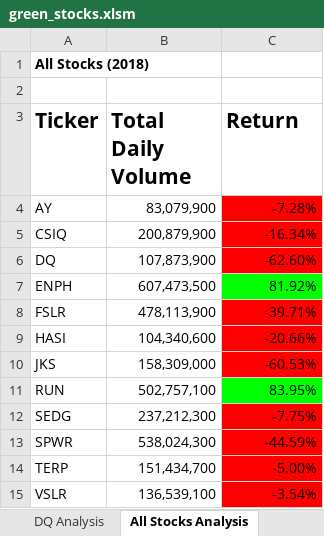
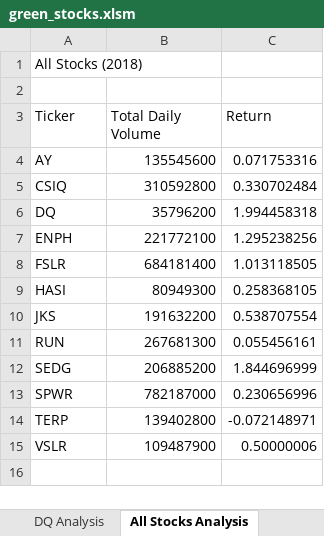
Before and after one commit to vzhang90/stock-analysis, an Excel workbook: green_stocks.xlsm, sheet All Stocks Analysis, drawn as a sheet; values as stored, in another font and other column widths than the file's, no borders; charts and pictures not drawn; the diff names each change by its address in the sheet, - before the commit and + after, or states it on an @@ line.

Commit message:
Add files via upload

```diff
--- a/green_stocks.xlsm (sheet All Stocks Analysis)
+++ b/green_stocks.xlsm (sheet All Stocks Analysis)
-A1 bold: on
+A1 bold: off
-A3:C3 bold: on
+A3:C3 bold: off, text size: smaller
-B4 (Total Daily Volume): 83,079,900
+B4 (Total Daily Volume): 135545600
-C4 (Return): -7.28%
+C4 (Return): 0.071753316
-C4:C6 fill: #FF0000
+C4:C6 fill: none
-B5 (Total Daily Volume): 200,879,900
+B5 (Total Daily Volume): 310592800
-C5 (Return): -16.34%
+C5 (Return): 0.330702484
-B6 (Total Daily Volume): 107,873,900
+B6 (Total Daily Volume): 35796200
-C6 (Return): -62.60%
+C6 (Return): 1.994458318
-B7 (Total Daily Volume): 607,473,500
+B7 (Total Daily Volume): 221772100
-C7 (Return): 81.92%
+C7 (Return): 1.295238256
-C7 fill: #00FF00
+C7 fill: none
-B8 (Total Daily Volume): 478,113,900
+B8 (Total Daily Volume): 684181400
-C8 (Return): -39.71%
+C8 (Return): 1.013118505
-C8:C10 fill: #FF0000
+C8:C10 fill: none
-B9 (Total Daily Volume): 104,340,600
+B9 (Total Daily Volume): 80949300
-C9 (Return): -20.66%
+C9 (Return): 0.258368105
-B10 (Total Daily Volume): 158,309,000
+B10 (Total Daily Volume): 191632200
-C10 (Return): -60.53%
+C10 (Return): 0.538707554
-B11 (Total Daily Volume): 502,757,100
+B11 (Total Daily Volume): 267681300
-C11 (Return): 83.95%
+C11 (Return): 0.055456161
-C11 fill: #00FF00
+C11 fill: none
-B12 (Total Daily Volume): 237,212,300
+B12 (Total Daily Volume): 206885200
-C12 (Return): -7.75%
+C12 (Return): 1.844696999
-C12:C15 fill: #FF0000
+C12:C15 fill: none
-B13 (Total Daily Volume): 538,024,300
+B13 (Total Daily Volume): 782187000
-C13 (Return): -44.59%
+C13 (Return): 0.230656996
-B14 (Total Daily Volume): 151,434,700
+B14 (Total Daily Volume): 139402800
-C14 (Return): -5.00%
+C14 (Return): -0.072148971
-B15 (Total Daily Volume): 136,539,100
+B15 (Total Daily Volume): 109487900
-C15 (Return): -3.54%
+C15 (Return): 0.50000006
```
Also changed, not shown: sheet 2017, sheet DQ Analysis, charts or pictures.
